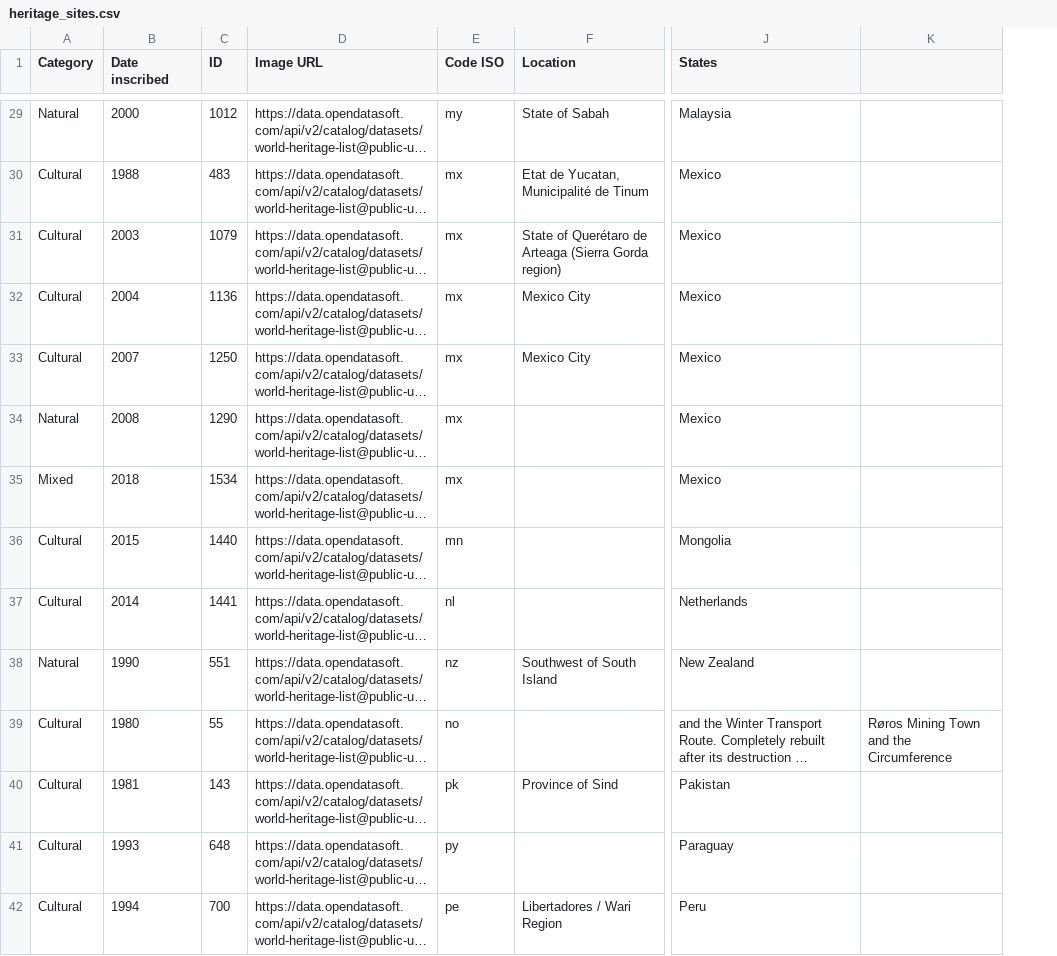
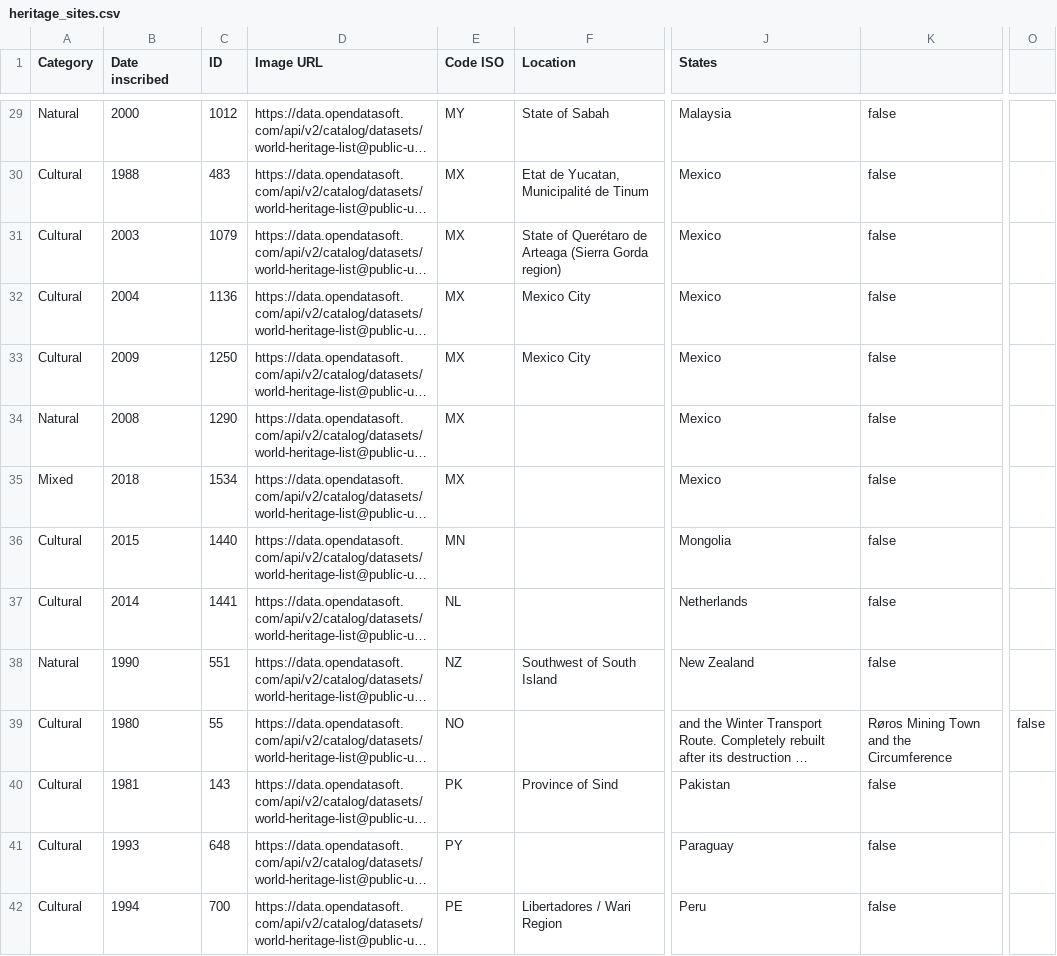
Before and after one commit to smuefsmuef/HeritageSitesJavaFX, a CSV file: build/resources/main/data/heritage_sites.csv, drawn as a sheet; only a part is shown, gaps mark what is left out; long unchanged cells end in …; removed rows and columns are numbered as before the commit, all else as after; the diff covers the shown part only; the diff names each change by its address in the sheet, - before the commit and + after, or states it on an @@ line.

```diff
--- a/build/resources/main/data/heritage_sites.csv
+++ b/build/resources/main/data/heritage_sites.csv
-column K, row 39: Røros Mining Town and the Circumference
+column K, rows 29-42: false | false | false | false | false | false | false | false | false | false | Røros Mining Town and the Circumference | false | false | false
+column O, row 39: false
-E29 (Code ISO): my
+E29 (Code ISO): MY
-E30:E35 (Code ISO): mx
+E30:E35 (Code ISO): MX
-B33 (Date inscribed): 2007
+B33 (Date inscribed): 2009
-E36 (Code ISO): mn
+E36 (Code ISO): MN
-E37 (Code ISO): nl
+E37 (Code ISO): NL
-E38 (Code ISO): nz
+E38 (Code ISO): NZ
-E39 (Code ISO): no
+E39 (Code ISO): NO
-E40 (Code ISO): pk
+E40 (Code ISO): PK
-E41 (Code ISO): py
+E41 (Code ISO): PY
-E42 (Code ISO): pe
+E42 (Code ISO): PE
```
Also changed, not shown: 120 edited cells elsewhere in this file, 2 other files.
